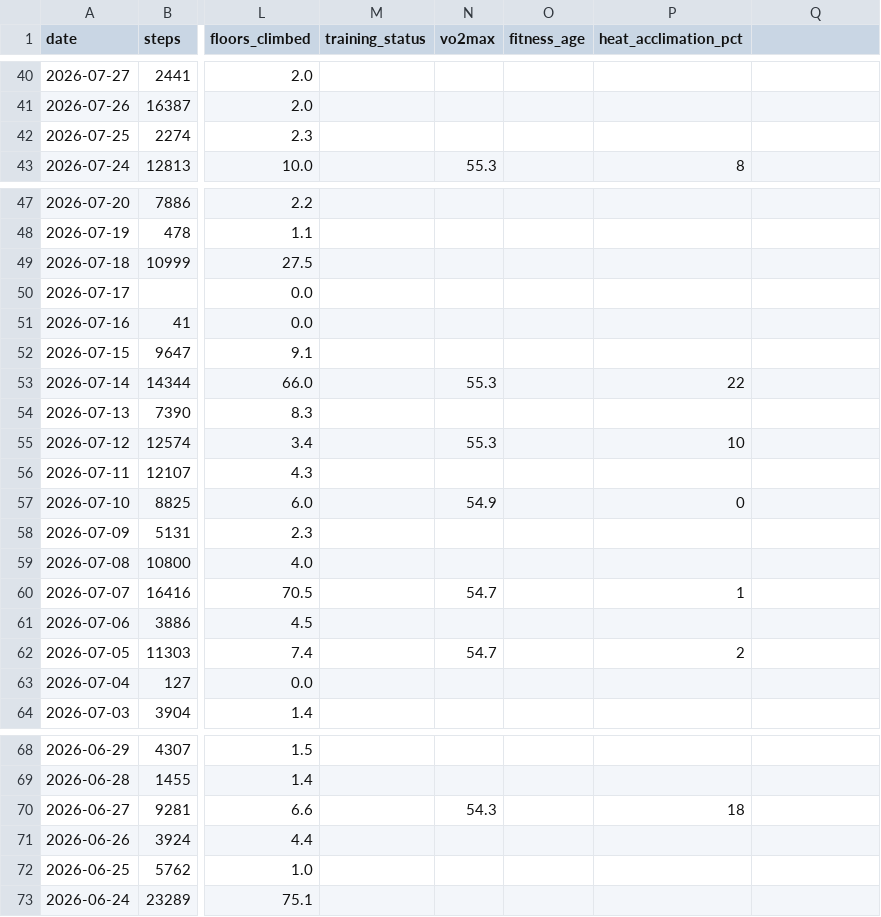
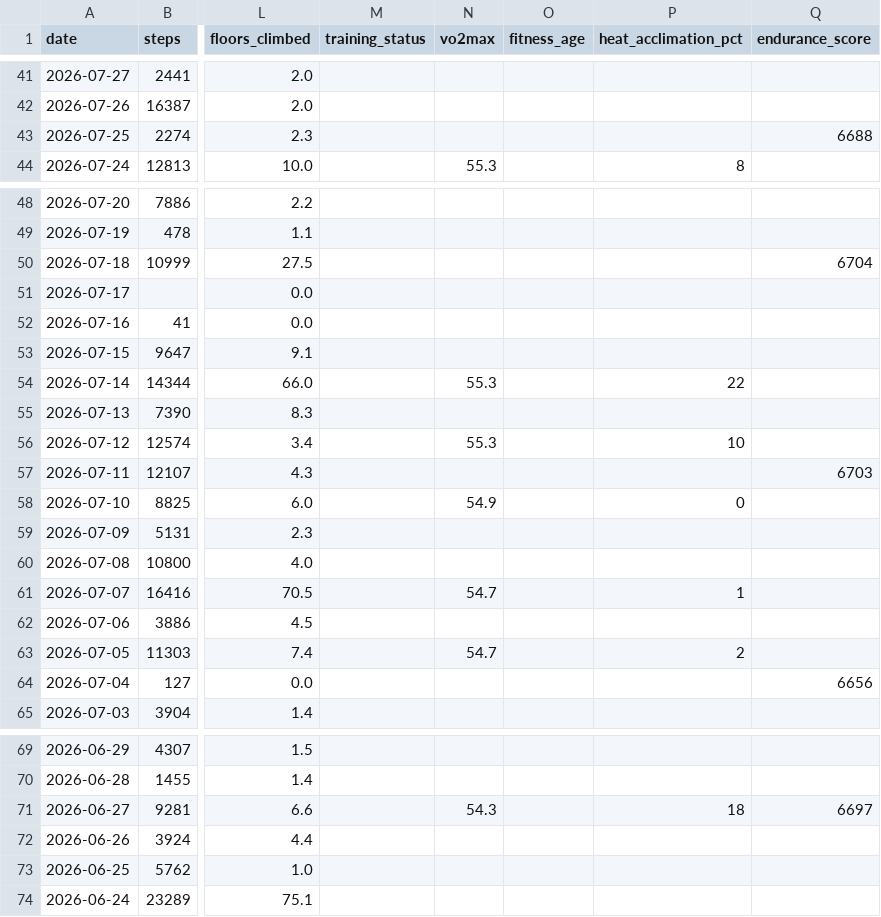
Before and after one commit to GeoffreyBian/train, a CSV file: data/daily.csv, drawn as a sheet; only a part is shown, gaps mark what is left out; addresses are those after the commit; the diff covers the shown part only; the diff names each change by its address in the sheet, - before the commit and + after, or states it on an @@ line.

```diff
--- a/data/daily.csv
+++ b/data/daily.csv
-Q1: (empty)
+Q1: endurance_score
-Q43 (endurance_score): (empty)
+Q43 (endurance_score): 6688
-Q50 (endurance_score): (empty)
+Q50 (endurance_score): 6704
-Q57 (endurance_score): (empty)
+Q57 (endurance_score): 6703
-Q64 (endurance_score): (empty)
+Q64 (endurance_score): 6656
-Q71 (endurance_score): (empty)
+Q71 (endurance_score): 6697
```
Also changed, not shown: 1 added row and 46 edited cells elsewhere in this file, data/readiness.csv, data/sleep.csv, 3 other files.
